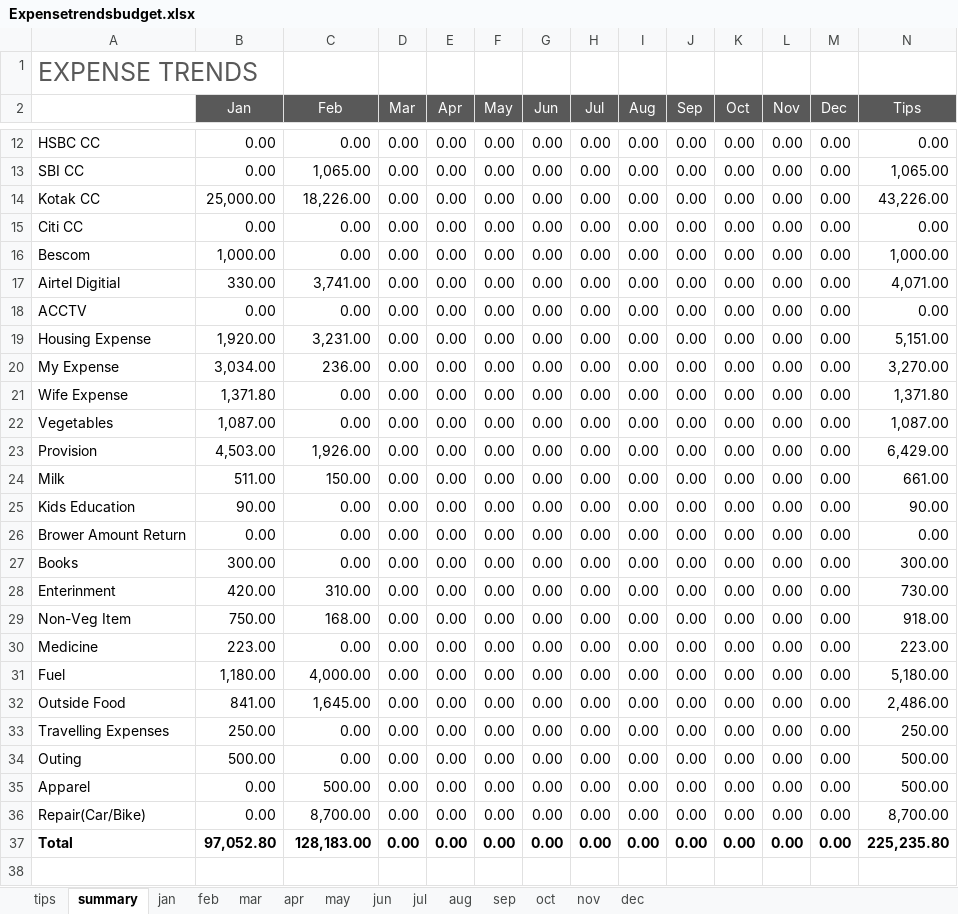
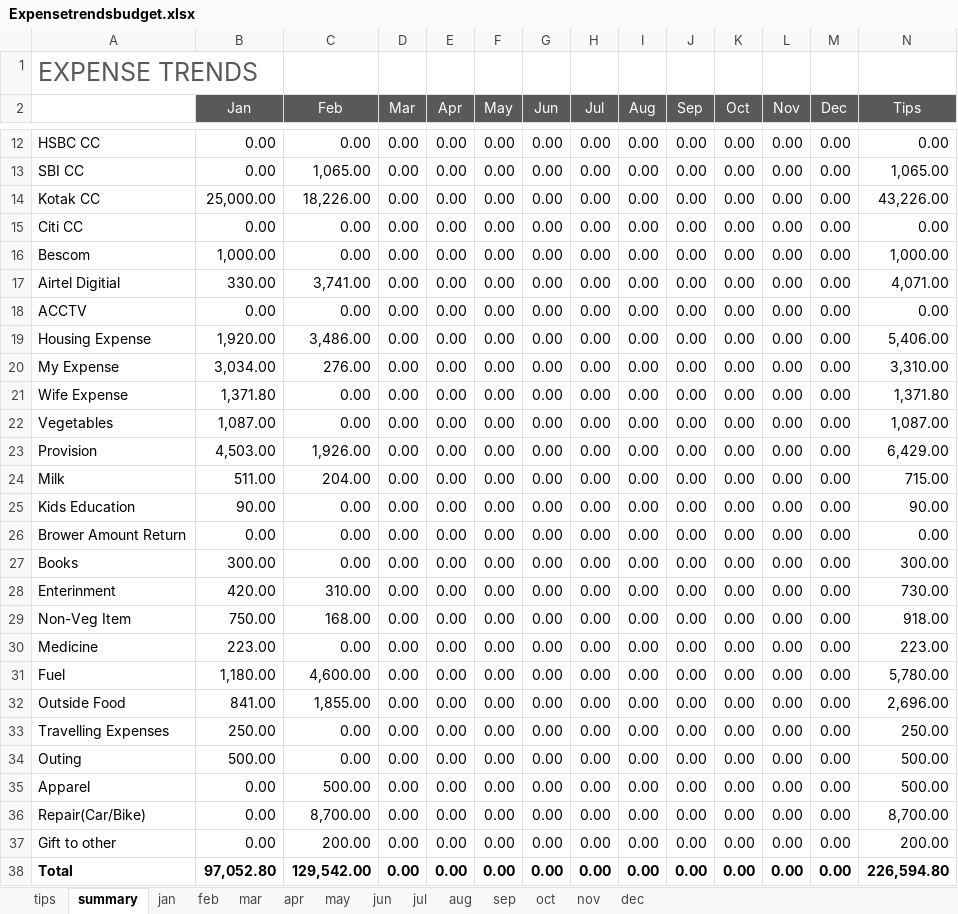
Before and after one commit to ram-axatech/stus, an Excel workbook: Expenses/Expensetrendsbudget.xlsx, sheet summary, drawn as a sheet; only a part is shown, gaps mark what is left out; values as stored, in another font and other column widths than the file's, no borders; charts and pictures and table styles not drawn; addresses are those after the commit; rows hold the shown columns only; the diff names each change by its address in the sheet, - before the commit and + after, or states it on an @@ line.

```diff
--- a/Expenses/Expensetrendsbudget.xlsx (sheet summary)
+++ b/Expenses/Expensetrendsbudget.xlsx (sheet summary)
-C19 (Feb): 3,231.00
+C19 (Feb): 3,486.00
-N19 (Tips): 5,151.00
+N19 (Tips): 5,406.00
-C20 (Feb): 236.00
+C20 (Feb): 276.00
-N20 (Tips): 3,270.00
+N20 (Tips): 3,310.00
-C24 (Feb): 150.00
+C24 (Feb): 204.00
-N24 (Tips): 661.00
+N24 (Tips): 715.00
-C31 (Feb): 4,000.00
+C31 (Feb): 4,600.00
-N31 (Tips): 5,180.00
+N31 (Tips): 5,780.00
-C32 (Feb): 1,645.00
+C32 (Feb): 1,855.00
-N32 (Tips): 2,486.00
+N32 (Tips): 2,696.00
+row 37: Gift to other | 0.00 | 200.00 | 0.00 | 0.00 | 0.00 | 0.00 | 0.00 | 0.00 | 0.00 | 0.00 | 0.00 | 0.00 | 200.00
-C38 (Feb): 128,183.00
+C38 (Feb): 129,542.00
-N38 (Tips): 225,235.80
+N38 (Tips): 226,594.80
```
Also changed, not shown: sheet feb, charts or pictures, Expenses_2018.xlsx, 3 other files.
